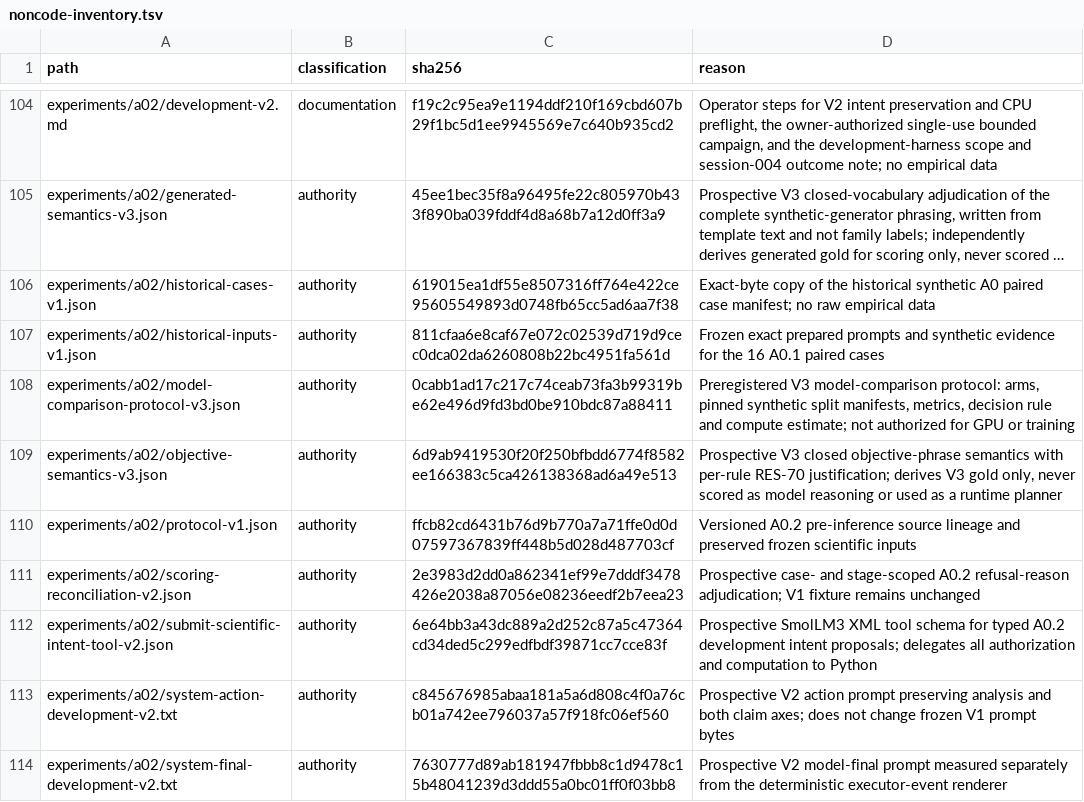
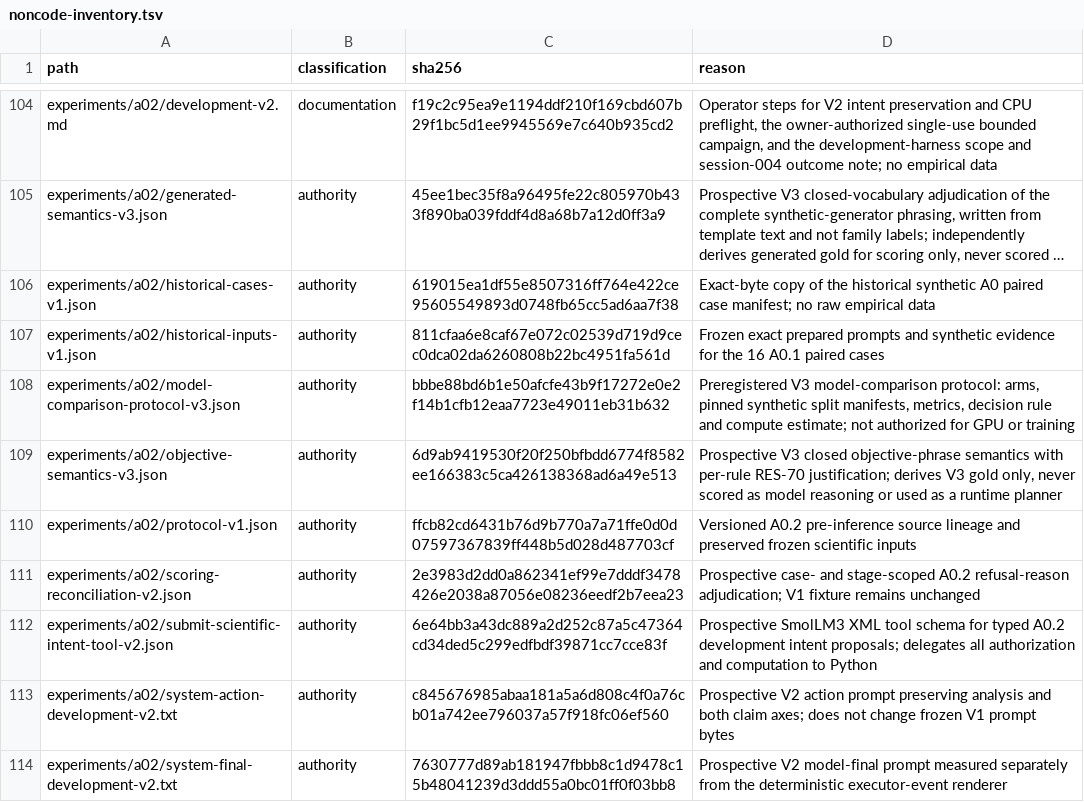
Before and after one commit to Litju/DynamisLM, a TSV file: .repo-policy/noncode-inventory.tsv, drawn as a sheet; only a part is shown, gaps mark what is left out; long unchanged cells end in ….

```diff
--- a/.repo-policy/noncode-inventory.tsv
+++ b/.repo-policy/noncode-inventory.tsv
@@ -107,3 +107,3 @@ experiments/a02/historical-cases-v1.json	authority	619015ea1df55e8507316ff764e42
 experiments/a02/historical-inputs-v1.json	authority	811cfaa6e8caf67e072c02539d719d9cec0dca02da6260808b22bc4951fa561d	Frozen exact prepared prompts and synthetic evidence for the 16 A0.1 paired cases
-experiments/a02/model-comparison-protocol-v3.json	authority	0cabb1ad17c217c74ceab73fa3b99319be62e496d9fd3bd0be910bdc87a88411	Preregistered V3 model-comparison protocol: arms, pinned synthetic split manifests, metrics, decision rule and compute estimate; not authorized for GPU or training
+experiments/a02/model-comparison-protocol-v3.json	authority	bbbe88bd6b1e50afcfe43b9f17272e0e2f14b1cfb12eaa7723e49011eb31b632	Preregistered V3 model-comparison protocol: arms, pinned synthetic split manifests, metrics, decision rule and compute estimate; not authorized for GPU or training
 experiments/a02/objective-semantics-v3.json	authority	6d9ab9419530f20f250bfbdd6774f8582ee166383c5ca426138368ad6a49e513	Prospective V3 closed objective-phrase semantics with per-rule RES-70 justification; derives V3 gold only, never scored as model reasoning or used as a runtime planner
```
Also changed, not shown: 4 other files.
